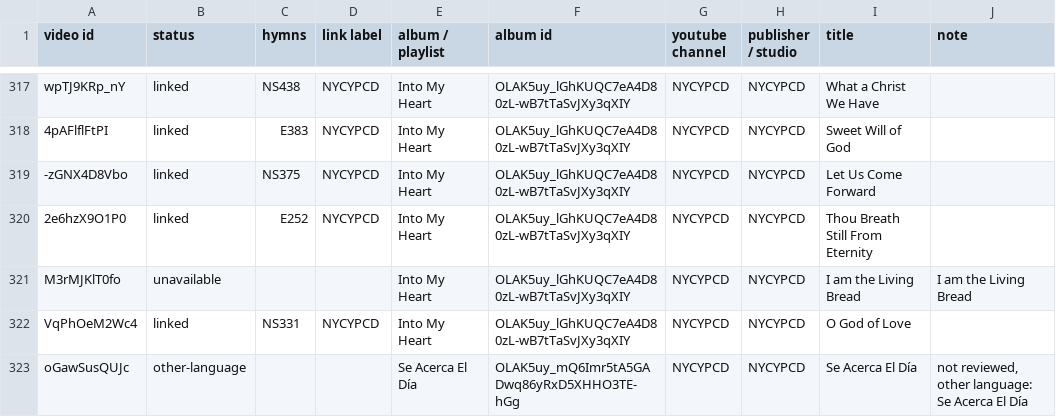
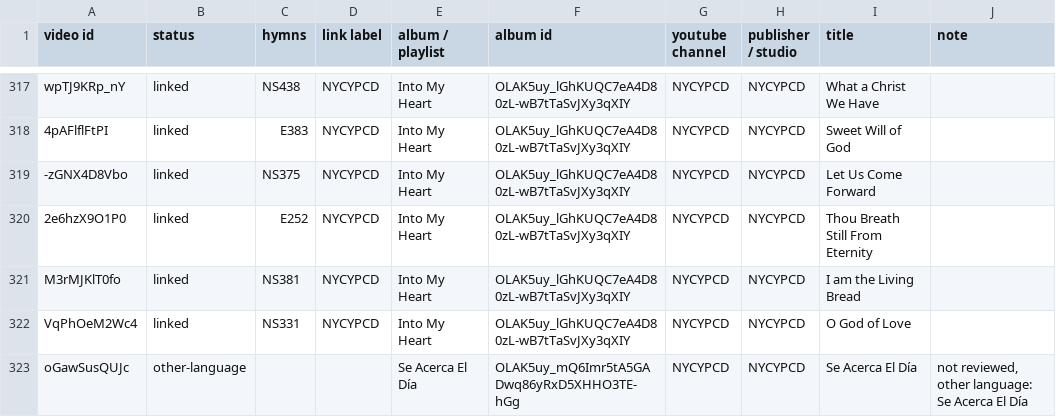
Before and after one commit to lemuelinchrist/hymnsforandroid, a TSV file: tools/youtube-monitor/recordings.tsv, drawn as a sheet; only a part is shown, gaps mark what is left out.

```diff
--- a/tools/youtube-monitor/recordings.tsv
+++ b/tools/youtube-monitor/recordings.tsv
@@ -320,3 +320,3 @@ wpTJ9KRp_nY	linked	NS438	NYCYPCD	Into My Heart	OLAK5uy_lGhKUQC7eA4D80zL-wB7tTaSv
 2e6hzX9O1P0	linked	E252	NYCYPCD	Into My Heart	OLAK5uy_lGhKUQC7eA4D80zL-wB7tTaSvJXy3qXIY	NYCYPCD	NYCYPCD	Thou Breath Still From Eternity	
-M3rMJKlT0fo	unavailable			Into My Heart	OLAK5uy_lGhKUQC7eA4D80zL-wB7tTaSvJXy3qXIY	NYCYPCD	NYCYPCD	I am the Living Bread	I am the Living Bread
+M3rMJKlT0fo	linked	NS381	NYCYPCD	Into My Heart	OLAK5uy_lGhKUQC7eA4D80zL-wB7tTaSvJXy3qXIY	NYCYPCD	NYCYPCD	I am the Living Bread	
 VqPhOeM2Wc4	linked	NS331	NYCYPCD	Into My Heart	OLAK5uy_lGhKUQC7eA4D80zL-wB7tTaSvJXy3qXIY	NYCYPCD	NYCYPCD	O God of Love	
```
Also changed, not shown: 2 other files.
